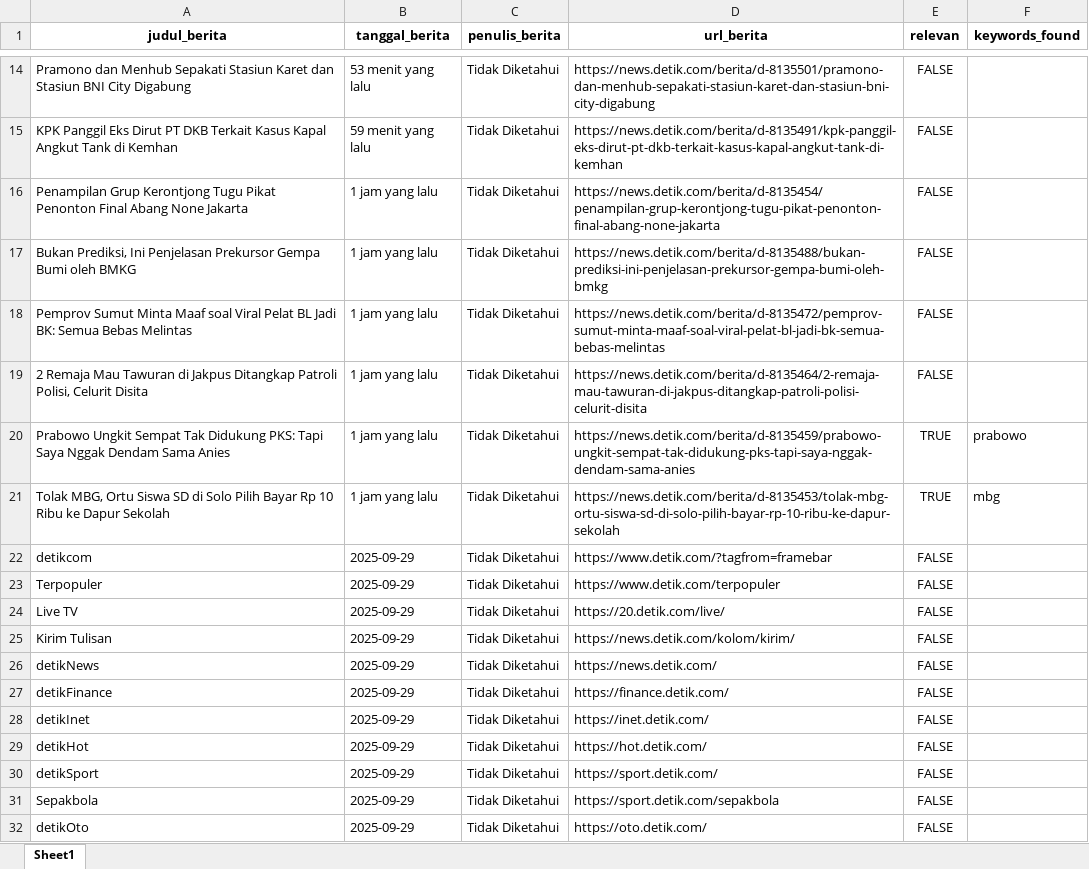
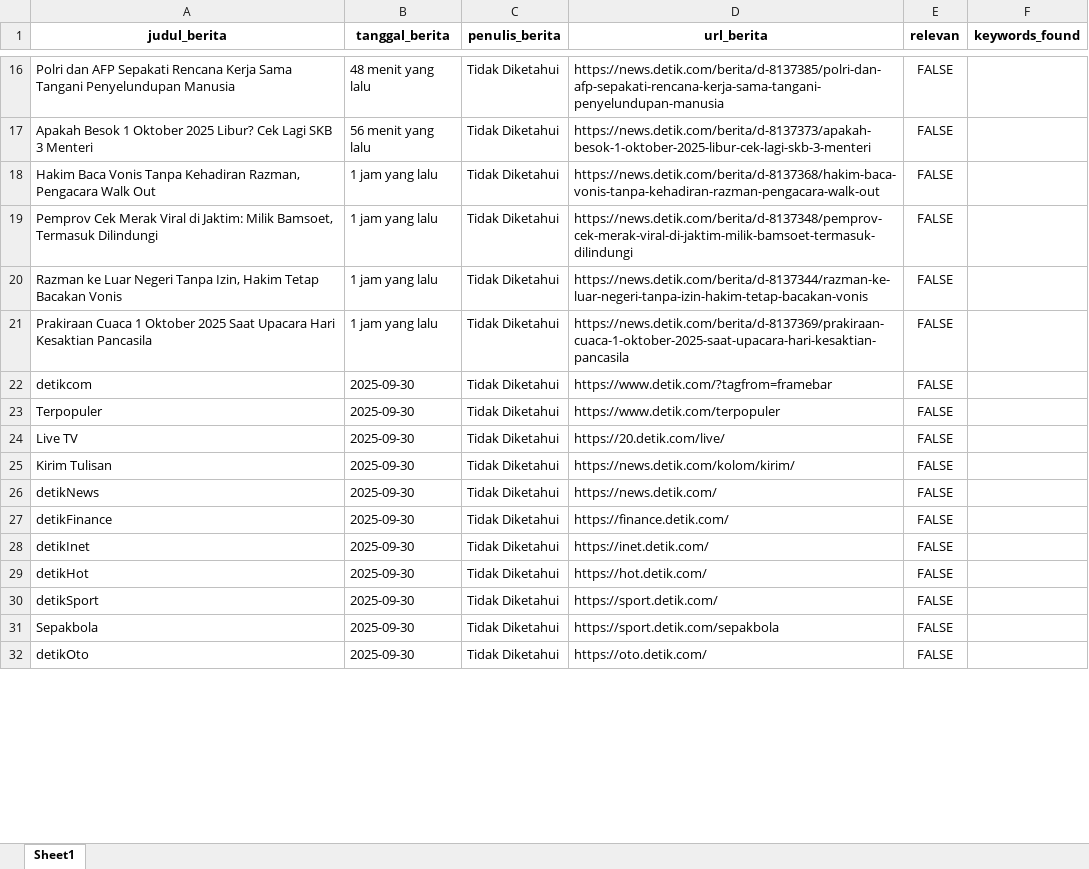
Before and after one commit to ysurya13/monitoring-berita, an Excel workbook: daftar_berita/detik_index.xlsx, sheet Sheet1, drawn as a sheet; only a part is shown, gaps mark what is left out; values as stored, in another font and other column widths than the file's, no borders; removed rows and columns are numbered as before the commit, all else as after; the diff covers the shown part only; the diff names each change by its address in the sheet, - before the commit and + after, or states it on an @@ line.

```diff
--- a/daftar_berita/detik_index.xlsx (sheet Sheet1)
+++ b/daftar_berita/detik_index.xlsx (sheet Sheet1)
-A16 (judul_berita): Pramono dan Menhub Sepakati Stasiun Karet dan Stasiun BNI City Digabung
+A16 (judul_berita): Polri dan AFP Sepakati Rencana Kerja Sama Tangani Penyelundupan Manusia
-B16 (tanggal_berita): 53 menit yang lalu
+B16 (tanggal_berita): 48 menit yang lalu
-D16 (url_berita): https://news.detik.com/berita/d-8135501/pramono-dan-menhub-sepakati-stasiun-karet-dan-stasiun-bni-city-digabung
+D16 (url_berita): https://news.detik.com/berita/d-8137385/polri-dan-afp-sepakati-rencana-kerja-sama-tangani-penyelundupan-manusia
-A17 (judul_berita): KPK Panggil Eks Dirut PT DKB Terkait Kasus Kapal Angkut Tank di Kemhan
+A17 (judul_berita): Apakah Besok 1 Oktober 2025 Libur? Cek Lagi SKB 3 Menteri
-B17 (tanggal_berita): 59 menit yang lalu
+B17 (tanggal_berita): 56 menit yang lalu
-D17 (url_berita): https://news.detik.com/berita/d-8135491/kpk-panggil-eks-dirut-pt-dkb-terkait-kasus-kapal-angkut-tank-di-kemhan
+D17 (url_berita): https://news.detik.com/berita/d-8137373/apakah-besok-1-oktober-2025-libur-cek-lagi-skb-3-menteri
-A18 (judul_berita): Penampilan Grup Kerontjong Tugu Pikat Penonton Final Abang None Jakarta
+A18 (judul_berita): Hakim Baca Vonis Tanpa Kehadiran Razman, Pengacara Walk Out
-D18 (url_berita): https://news.detik.com/berita/d-8135454/penampilan-grup-kerontjong-tugu-pikat-penonton-final-abang-none-jakarta
+D18 (url_berita): https://news.detik.com/berita/d-8137368/hakim-baca-vonis-tanpa-kehadiran-razman-pengacara-walk-out
-A19 (judul_berita): Bukan Prediksi, Ini Penjelasan Prekursor Gempa Bumi oleh BMKG
+A19 (judul_berita): Pemprov Cek Merak Viral di Jaktim: Milik Bamsoet, Termasuk Dilindungi
-D19 (url_berita): https://news.detik.com/berita/d-8135488/bukan-prediksi-ini-penjelasan-prekursor-gempa-bumi-oleh-bmkg
+D19 (url_berita): https://news.detik.com/berita/d-8137348/pemprov-cek-merak-viral-di-jaktim-milik-bamsoet-termasuk-dilindungi
-A20 (judul_berita): Pemprov Sumut Minta Maaf soal Viral Pelat BL Jadi BK: Semua Bebas Melintas
+A20 (judul_berita): Razman ke Luar Negeri Tanpa Izin, Hakim Tetap Bacakan Vonis
-D20 (url_berita): https://news.detik.com/berita/d-8135472/pemprov-sumut-minta-maaf-soal-viral-pelat-bl-jadi-bk-semua-bebas-melintas
+D20 (url_berita): https://news.detik.com/berita/d-8137344/razman-ke-luar-negeri-tanpa-izin-hakim-tetap-bacakan-vonis
-A21 (judul_berita): 2 Remaja Mau Tawuran di Jakpus Ditangkap Patroli Polisi, Celurit Disita
+A21 (judul_berita): Prakiraan Cuaca 1 Oktober 2025 Saat Upacara Hari Kesaktian Pancasila
-D21 (url_berita): https://news.detik.com/berita/d-8135464/2-remaja-mau-tawuran-di-jakpus-ditangkap-patroli-polisi-celurit-disita
+D21 (url_berita): https://news.detik.com/berita/d-8137369/prakiraan-cuaca-1-oktober-2025-saat-upacara-hari-kesaktian-pancasila
-row 20: Prabowo Ungkit Sempat Tak Didukung PKS: Tapi Saya Nggak Dendam Sama Anies | 1 jam yang lalu | Tidak Diketahui | https://news.detik.com/berita/d-8135459/prabowo-ungkit-sempat-tak-didukung-pks-tapi-saya-nggak-dendam-sama-anies | TRUE | prabowo
-row 21: Tolak MBG, Ortu Siswa SD di Solo Pilih Bayar Rp 10 Ribu ke Dapur Sekolah | 1 jam yang lalu | Tidak Diketahui | https://news.detik.com/berita/d-8135453/tolak-mbg-ortu-siswa-sd-di-solo-pilih-bayar-rp-10-ribu-ke-dapur-sekolah | TRUE | mbg
-B22:B32 (tanggal_berita): 2025-09-29
+B22:B32 (tanggal_berita): 2025-09-30
```
Also changed, not shown: other rows of this sheet, daftar_berita/cnbc.xlsx, daftar_berita/cnn_links.xlsx, 27 other files.
